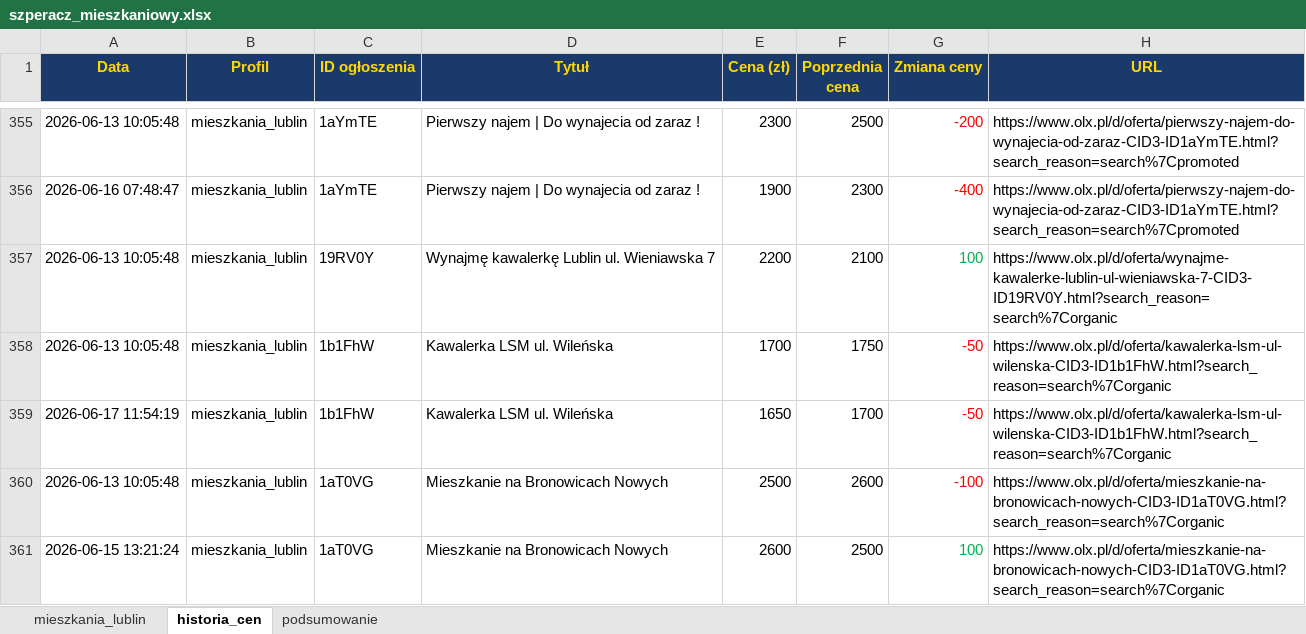
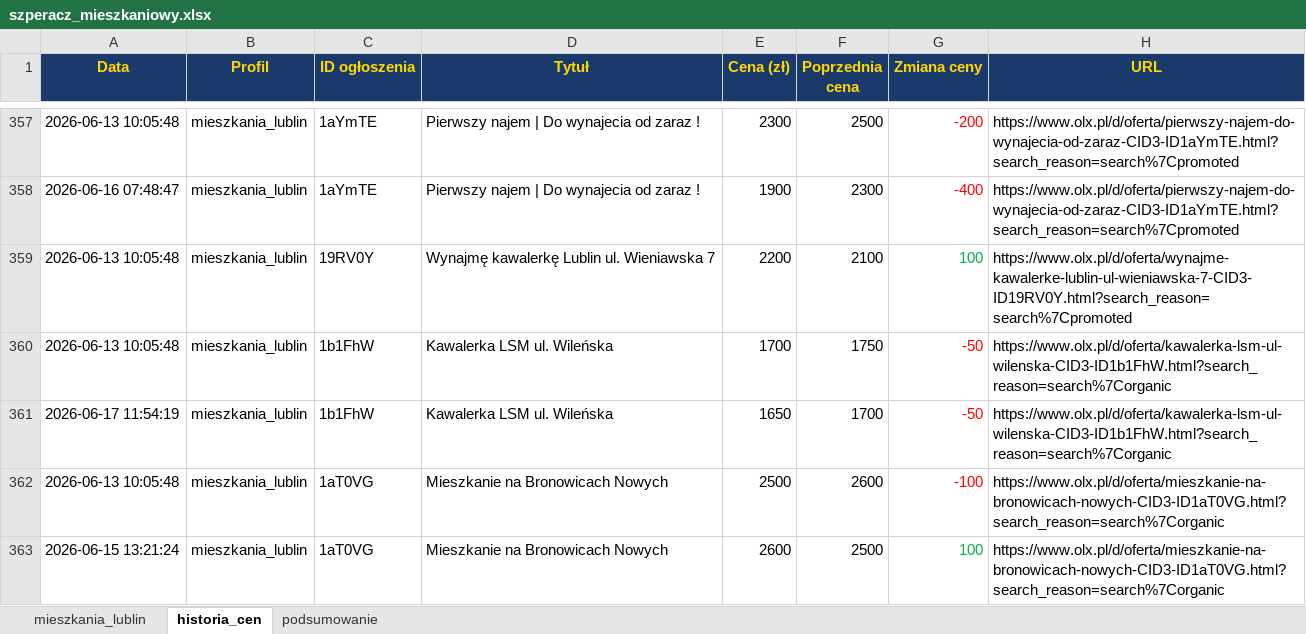
Before and after one commit to Bonaventura-EW/SZPERACZ-MIESZKANIOWY, an Excel workbook: data/szperacz_mieszkaniowy.xlsx, sheet historia_cen, drawn as a sheet; only a part is shown, gaps mark what is left out; values as stored, in another font and other column widths than the file's, no borders; addresses are those after the commit; the diff covers the shown part only; the diff names each change by its address in the sheet, - before the commit and + after, or states it on an @@ line.

```diff
--- a/data/szperacz_mieszkaniowy.xlsx (sheet historia_cen)
+++ b/data/szperacz_mieszkaniowy.xlsx (sheet historia_cen)
-H359 (URL): https://www.olx.pl/d/oferta/wynajme-kawalerke-lublin-ul-wieniawska-7-CID3-ID19RV0Y.html?search_reason=search%7Corganic
+H359 (URL): https://www.olx.pl/d/oferta/wynajme-kawalerke-lublin-ul-wieniawska-7-CID3-ID19RV0Y.html?search_reason=search%7Cpromoted
```
Also changed, not shown: 9 added rows and 24 edited cells elsewhere in this sheet, sheet mieszkania_lublin, sheet podsumowanie, 4 other files.
